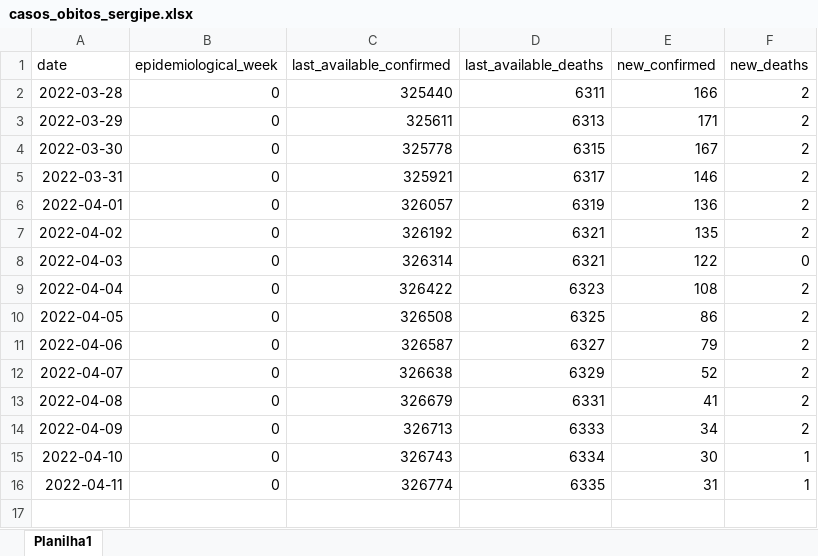
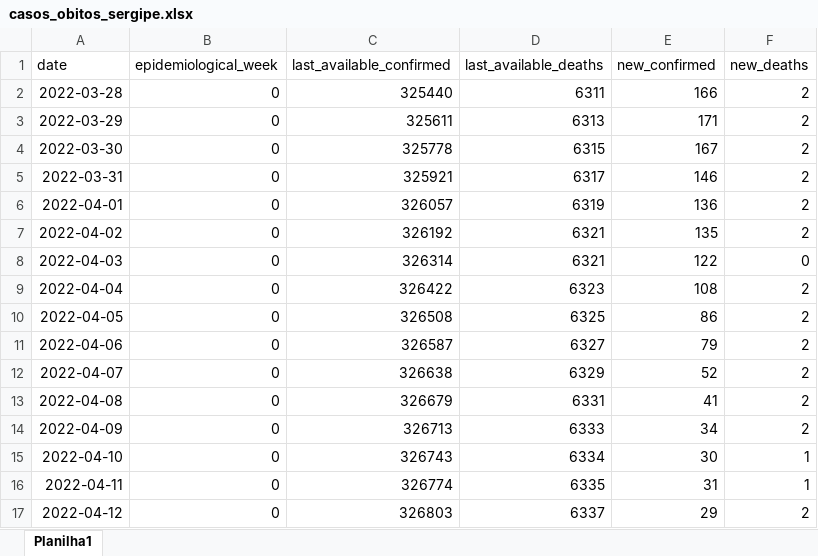
Before and after one commit to dadosabertossergipe/covid19, an Excel workbook: br-se-covid19-casos-obitos/input/casos_obitos_sergipe.xlsx, sheet Planilha1, drawn as a sheet; values as stored, in another font and other column widths than the file's, no borders; the diff names each change by its address in the sheet, - before the commit and + after, or states it on an @@ line.

Commit message:
Atualização de casos/óbitos com dados de 12/04.

```diff
--- a/br-se-covid19-casos-obitos/input/casos_obitos_sergipe.xlsx (sheet Planilha1)
+++ b/br-se-covid19-casos-obitos/input/casos_obitos_sergipe.xlsx (sheet Planilha1)
+row 17: 2022-04-12 | 0 | 326803 | 6337 | 29 | 2
```
Also changed, not shown: 2 other files.
